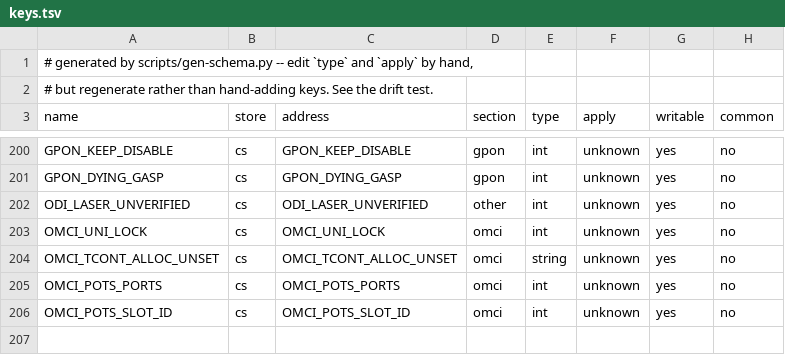
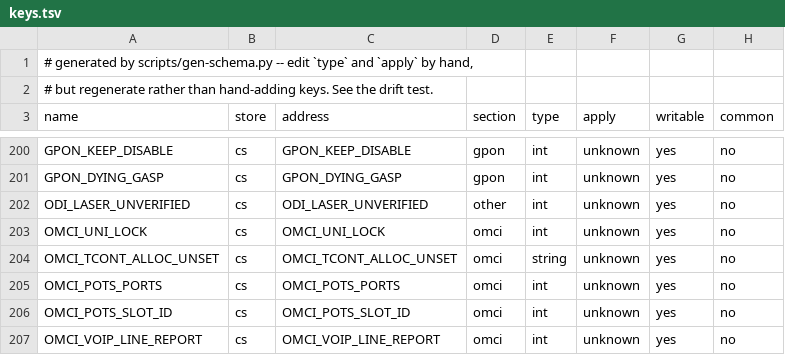
Before and after one commit to AndreZiviani/odi-ui, a TSV file: schema/keys.tsv, drawn as a sheet; only a part is shown, gaps mark what is left out; the diff names each change by its address in the sheet, - before the commit and + after, or states it on an @@ line.

```diff
--- a/schema/keys.tsv
+++ b/schema/keys.tsv
+row 207: OMCI_VOIP_LINE_REPORT | cs | OMCI_VOIP_LINE_REPORT | omci | int | unknown | yes | no
```
Also changed, not shown: schema/consumers.tsv, schema/meta.tsv, 12 other files.
